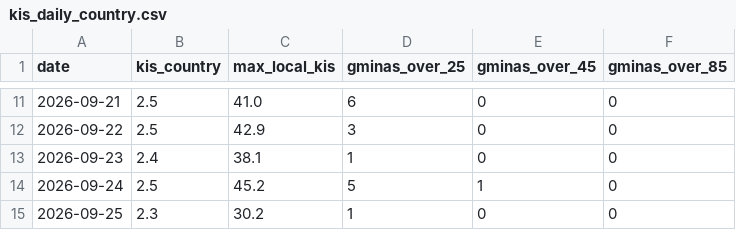
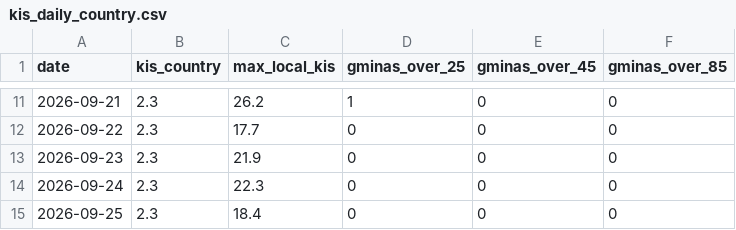
Before and after one commit to llyen/ol-cop24, a CSV file: datasets/derived/kis_daily_country.csv, drawn as a sheet; only a part is shown, gaps mark what is left out; the diff covers the shown part only.

```diff
--- a/datasets/derived/kis_daily_country.csv
+++ b/datasets/derived/kis_daily_country.csv
@@ -11,5 +11,5 @@ date,kis_country,max_local_kis,gminas_over_25,gminas_over_45,gminas_over_85
-2026-09-21,2.5,41.0,6,0,0
-2026-09-22,2.5,42.9,3,0,0
-2026-09-23,2.4,38.1,1,0,0
-2026-09-24,2.5,45.2,5,1,0
-2026-09-25,2.3,30.2,1,0,0
+2026-09-21,2.3,26.2,1,0,0
+2026-09-22,2.3,17.7,0,0,0
+2026-09-23,2.3,21.9,0,0,0
+2026-09-24,2.3,22.3,0,0,0
+2026-09-25,2.3,18.4,0,0,0
```
Also changed, not shown: 32 edited cells elsewhere in this file, datasets/derived/escalation_recommendations_voivodeship.csv, datasets/derived/kis_daily_voivodeship.csv, 49 other files.
